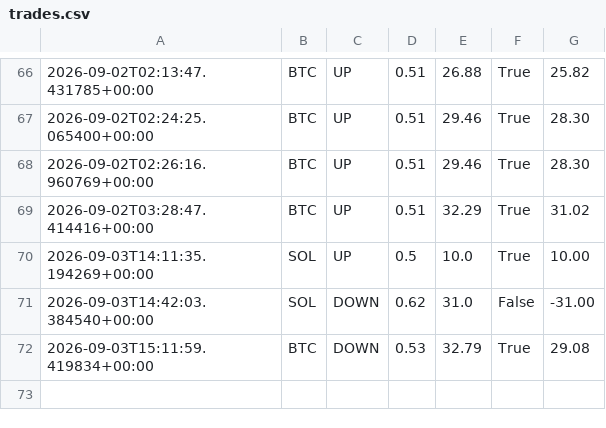
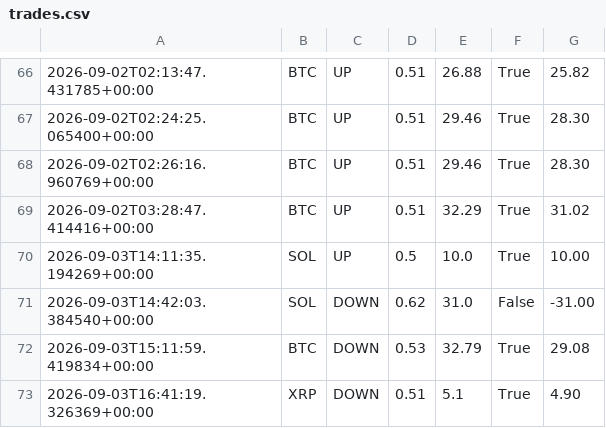
Before and after one commit to n85t594ht5-creator/polybot, a CSV file: trades.csv, drawn as a sheet; only a part is shown, gaps mark what is left out; the diff names each change by its address in the sheet, - before the commit and + after, or states it on an @@ line.

```diff
--- a/trades.csv
+++ b/trades.csv
+row 73: 2026-09-03T16:41:19.326369+00:00 | XRP | DOWN | 0.51 | 5.1 | True | 4.90
```
Also changed, not shown: signals.csv, 3 other files.
